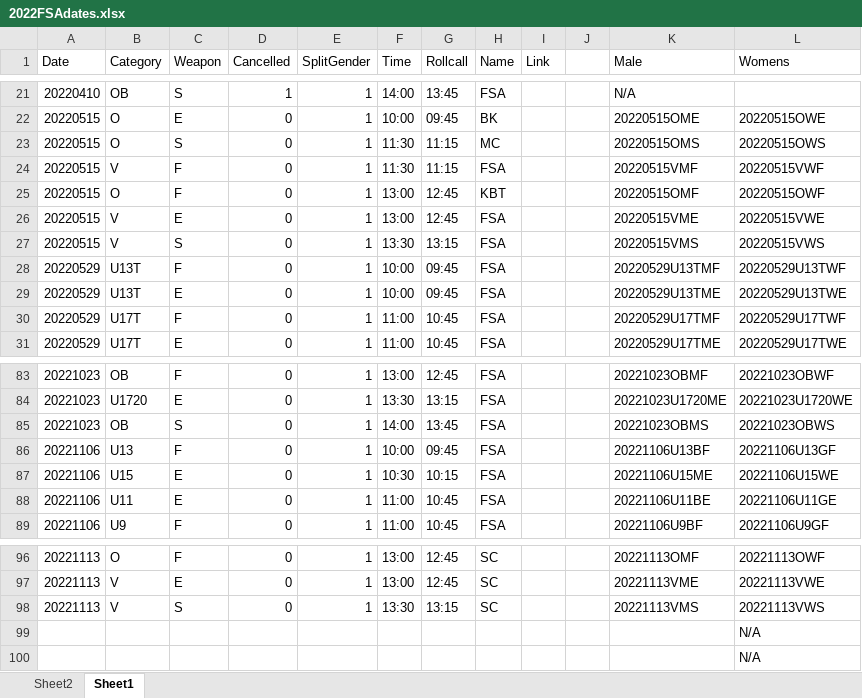
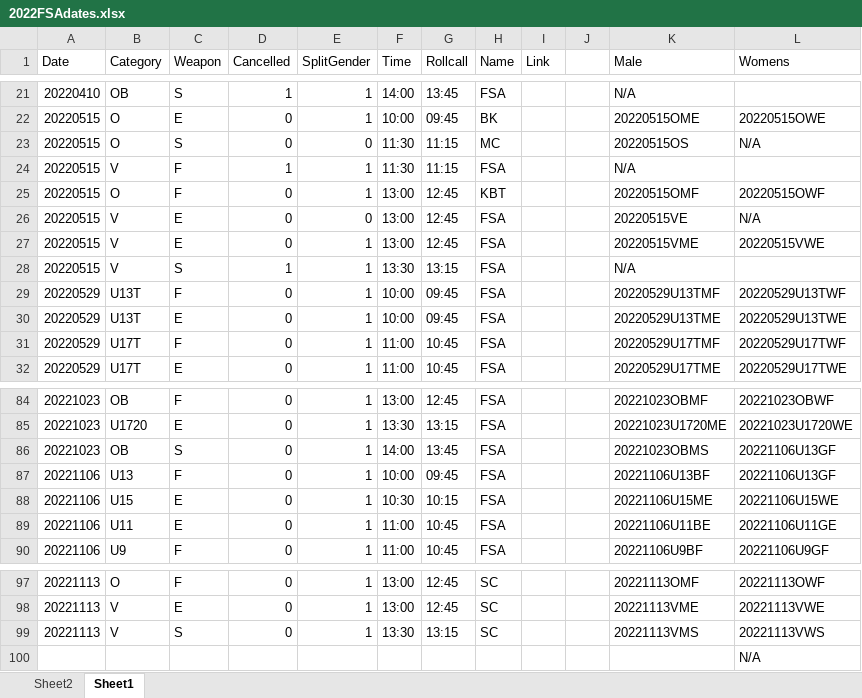
Before and after one commit to stuartmarshall87/FencingSAResults2, an Excel workbook: 2022/2022FSAdates.xlsx, sheet Sheet1, drawn as a sheet; only a part is shown, gaps mark what is left out; values as stored, in another font and other column widths than the file's, no borders; table styles not drawn; removed rows and columns are numbered as before the commit, all else as after; the diff names each change by its address in the sheet, - before the commit and + after, or states it on an @@ line.

```diff
--- a/2022/2022FSAdates.xlsx (sheet Sheet1)
+++ b/2022/2022FSAdates.xlsx (sheet Sheet1)
-E23 (SplitGender): 1
+E23 (SplitGender): 0
-K23 (Male): 20220515OMS
+K23 (Male): 20220515OS
-L23 (Womens): 20220515OWS
+L23 (Womens): N/A
-D24 (Cancelled): 0
+D24 (Cancelled): 1
-K24 (Male): 20220515VMF
+K24 (Male): N/A
-L24 (Womens): 20220515VWF
+L24 (Womens): (empty)
+row 26: 20220515 | V | E | 0 | 0 | 13:00 | 12:45 | FSA |  |  | 20220515VE | N/A
-D28 (Cancelled): 0
+D28 (Cancelled): 1
-K28 (Male): 20220515VMS
+K28 (Male): N/A
-L28 (Womens): 20220515VWS
+L28 (Womens): (empty)
-L86 (Womens): 20221023OBWS
+L86 (Womens): 20221106U13GF
-row 99:  |  |  |  |  |  |  |  |  |  |  | N/A
```
Also changed, not shown: formulas that keep their value, 2022/FSARanking2022.xlsx, 10 other files.
